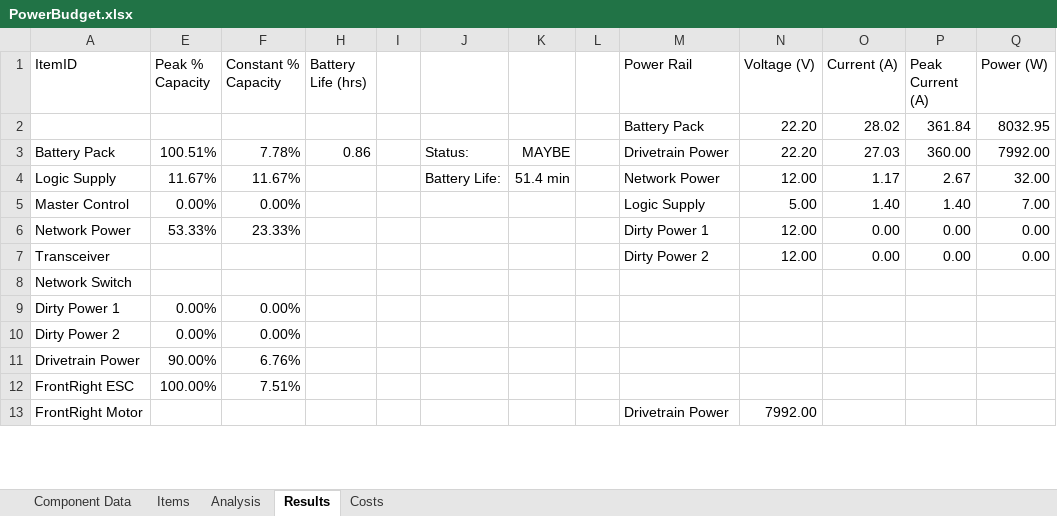
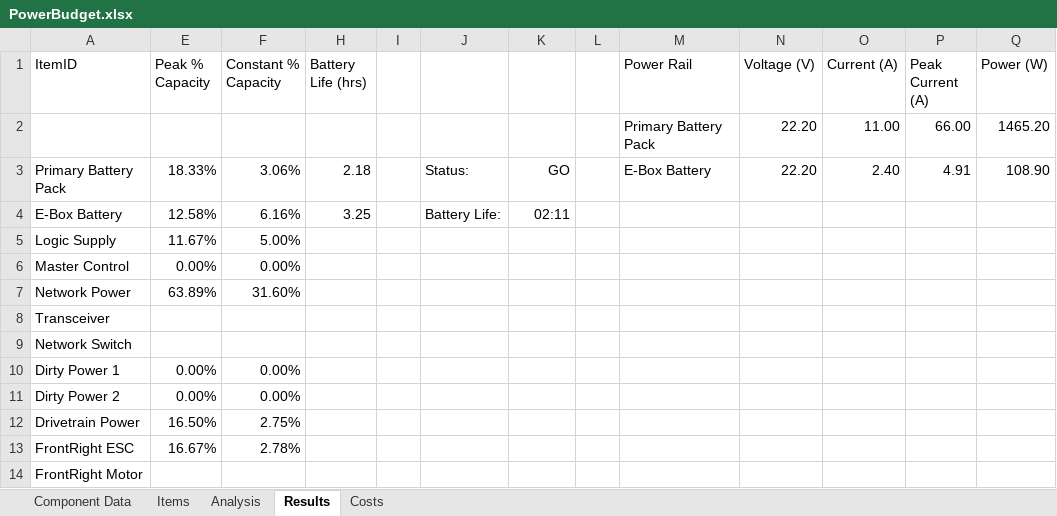
Before and after one commit to ISU-MAVRIC/MAVRIC-Systems, an Excel workbook: Electrical/PowerBudget.xlsx, sheet Results, drawn as a sheet; only a part is shown; values as stored, in another font and other column widths than the file's, no borders; charts and pictures and conditional formats and table styles not drawn; removed rows and columns are numbered as before the commit, all else as after; the diff covers the shown part only; the diff names each change by its address in the sheet, - before the commit and + after, or states it on an @@ line.

Commit message:
Added E-Box changes to the power budget

```diff
--- a/Electrical/PowerBudget.xlsx (sheet Results)
+++ b/Electrical/PowerBudget.xlsx (sheet Results)
-row 2:  |  |  |  |  |  |  |  | Battery Pack | 22.20 | 28.02 | 361.84 | 8032.95
-row 3: Battery Pack | 100.51% | 7.78% | 0.86 |  | Status: | MAYBE |  | Drivetrain Power | 22.20 | 27.03 | 360.00 | 7992.00
+row 2:  |  |  |  |  |  |  |  | Primary Battery Pack | 22.20 | 11.00 | 66.00 | 1465.20
+row 3: Primary Battery Pack | 18.33% | 3.06% | 2.18 |  | Status: | GO |  | E-Box Battery | 22.20 | 2.40 | 4.91 | 108.90
+row 4: E-Box Battery | 12.58% | 6.16% | 3.25 |  | Battery Life: | 02:11
-F5 (Constant % Capacity): 11.67%
+F5 (Constant % Capacity): 5.00%
-J5: Battery Life:
+J5: (empty)
-K5: 51.4 min
+K5: (empty)
-M5 (Power Rail): Network Power
+M5 (Power Rail): (empty)
-N5 (Voltage (V)): 12.00
+N5 (Voltage (V)): (empty)
-O5 (Current (A)): 1.17
+O5 (Current (A)): (empty)
-P5 (Peak Current (A)): 2.67
+P5 (Peak Current (A)): (empty)
-Q5 (Power (W)): 32.00
+Q5 (Power (W)): (empty)
-M6 (Power Rail): Logic Supply
+M6 (Power Rail): (empty)
-N6 (Voltage (V)): 5.00
+N6 (Voltage (V)): (empty)
-O6 (Current (A)): 1.40
+O6 (Current (A)): (empty)
-P6 (Peak Current (A)): 1.40
+P6 (Peak Current (A)): (empty)
-Q6 (Power (W)): 7.00
+Q6 (Power (W)): (empty)
-E7 (Peak % Capacity): 53.33%
+E7 (Peak % Capacity): 63.89%
-F7 (Constant % Capacity): 23.33%
+F7 (Constant % Capacity): 31.60%
-M7 (Power Rail): Dirty Power 1
+M7 (Power Rail): (empty)
-N7:N8 (Voltage (V)): 12.00
+N7:N8 (Voltage (V)): (empty)
-O7:O8 (Current (A)): 0.00
+O7:O8 (Current (A)): (empty)
-P7:P8 (Peak Current (A)): 0.00
+P7:P8 (Peak Current (A)): (empty)
-Q7:Q8 (Power (W)): 0.00
+Q7:Q8 (Power (W)): (empty)
-M8 (Power Rail): Dirty Power 2
+M8 (Power Rail): (empty)
-E12 (Peak % Capacity): 90.00%
+E12 (Peak % Capacity): 16.50%
-F12 (Constant % Capacity): 6.76%
+F12 (Constant % Capacity): 2.75%
-E13 (Peak % Capacity): 100.00%
+E13 (Peak % Capacity): 16.67%
-F13 (Constant % Capacity): 7.51%
+F13 (Constant % Capacity): 2.78%
-M14 (Power Rail): Drivetrain Power
+M14 (Power Rail): (empty)
-N14 (Voltage (V)): 7992.00
+N14 (Voltage (V)): (empty)
```
Also changed, not shown: 9 added rows and 18 edited cells elsewhere in this sheet, sheet Analysis, sheet Items, sheet Component Data, sheet Costs, formulas that keep their value, hidden cells, charts or pictures.
